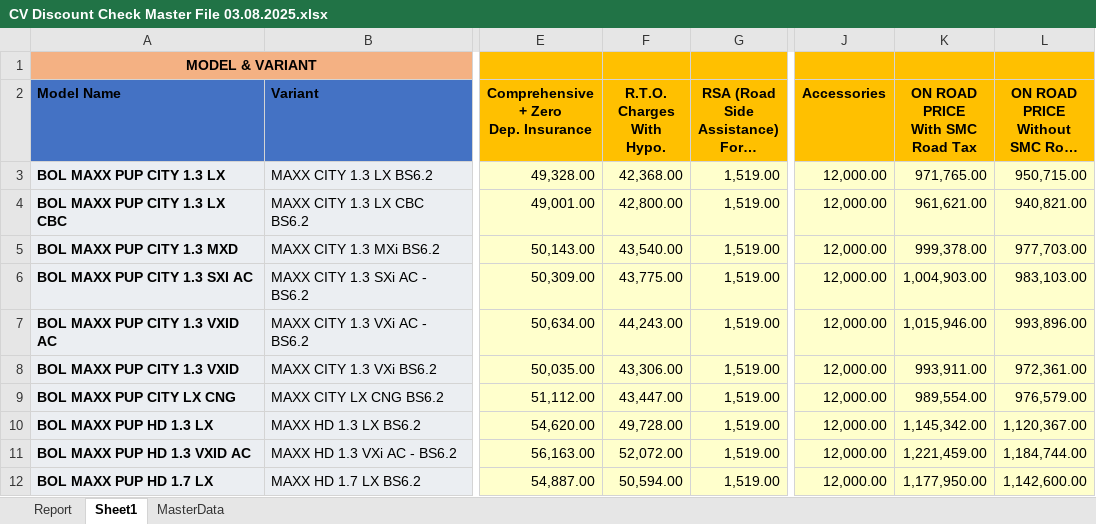
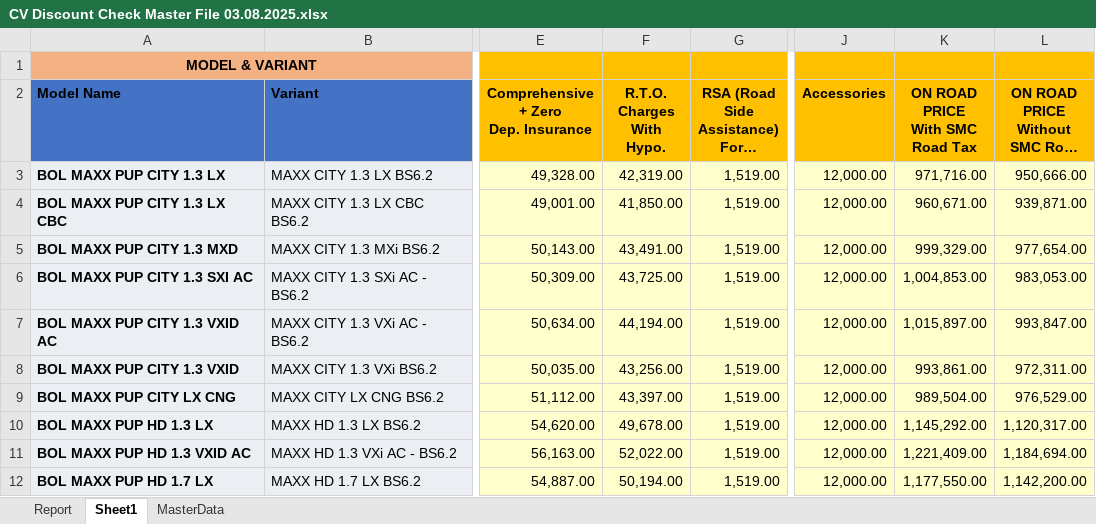
Before and after one commit to raj54669/docket-audit-app, an Excel workbook: Data/Discount_Cheker/CV Discount Check Master File 03.08.2025.xlsx, sheet Sheet1, drawn as a sheet; only a part is shown, gaps mark what is left out; long unchanged cells end in …; values as stored, in another font and other column widths than the file's, no borders; the diff covers the shown part only; the diff names each change by its address in the sheet, - before the commit and + after, or states it on an @@ line.

```diff
--- a/Data/Discount_Cheker/CV Discount Check Master File 03.08.2025.xlsx (sheet Sheet1)
+++ b/Data/Discount_Cheker/CV Discount Check Master File 03.08.2025.xlsx (sheet Sheet1)
-F3 (R.T.O. Charges With Hypo.): 42,368.00
+F3 (R.T.O. Charges With Hypo.): 42,319.00
-K3 (ON ROAD PRICE With SMC Road Tax): 971,765.00
+K3 (ON ROAD PRICE With SMC Road Tax): 971,716.00
-L3: 950,715.00
+L3: 950,666.00
-F4 (R.T.O. Charges With Hypo.): 42,800.00
+F4 (R.T.O. Charges With Hypo.): 41,850.00
-K4 (ON ROAD PRICE With SMC Road Tax): 961,621.00
+K4 (ON ROAD PRICE With SMC Road Tax): 960,671.00
-L4: 940,821.00
+L4: 939,871.00
-F5 (R.T.O. Charges With Hypo.): 43,540.00
+F5 (R.T.O. Charges With Hypo.): 43,491.00
-K5 (ON ROAD PRICE With SMC Road Tax): 999,378.00
+K5 (ON ROAD PRICE With SMC Road Tax): 999,329.00
-L5: 977,703.00
+L5: 977,654.00
-F6 (R.T.O. Charges With Hypo.): 43,775.00
+F6 (R.T.O. Charges With Hypo.): 43,725.00
-K6 (ON ROAD PRICE With SMC Road Tax): 1,004,903.00
+K6 (ON ROAD PRICE With SMC Road Tax): 1,004,853.00
-L6: 983,103.00
+L6: 983,053.00
-F7 (R.T.O. Charges With Hypo.): 44,243.00
+F7 (R.T.O. Charges With Hypo.): 44,194.00
-K7 (ON ROAD PRICE With SMC Road Tax): 1,015,946.00
+K7 (ON ROAD PRICE With SMC Road Tax): 1,015,897.00
-L7: 993,896.00
+L7: 993,847.00
-F8 (R.T.O. Charges With Hypo.): 43,306.00
+F8 (R.T.O. Charges With Hypo.): 43,256.00
-K8 (ON ROAD PRICE With SMC Road Tax): 993,911.00
+K8 (ON ROAD PRICE With SMC Road Tax): 993,861.00
-L8: 972,361.00
+L8: 972,311.00
-F9 (R.T.O. Charges With Hypo.): 43,447.00
+F9 (R.T.O. Charges With Hypo.): 43,397.00
-K9 (ON ROAD PRICE With SMC Road Tax): 989,554.00
+K9 (ON ROAD PRICE With SMC Road Tax): 989,504.00
-L9: 976,579.00
+L9: 976,529.00
-F10 (R.T.O. Charges With Hypo.): 49,728.00
+F10 (R.T.O. Charges With Hypo.): 49,678.00
-K10 (ON ROAD PRICE With SMC Road Tax): 1,145,342.00
+K10 (ON ROAD PRICE With SMC Road Tax): 1,145,292.00
-L10: 1,120,367.00
+L10: 1,120,317.00
-F11 (R.T.O. Charges With Hypo.): 52,072.00
+F11 (R.T.O. Charges With Hypo.): 52,022.00
-K11 (ON ROAD PRICE With SMC Road Tax): 1,221,459.00
+K11 (ON ROAD PRICE With SMC Road Tax): 1,221,409.00
-L11: 1,184,744.00
+L11: 1,184,694.00
-F12 (R.T.O. Charges With Hypo.): 50,594.00
+F12 (R.T.O. Charges With Hypo.): 50,194.00
-K12 (ON ROAD PRICE With SMC Road Tax): 1,177,950.00
+K12 (ON ROAD PRICE With SMC Road Tax): 1,177,550.00
-L12: 1,142,600.00
+L12: 1,142,200.00
```
Also changed, not shown: 72 edited cells elsewhere in this sheet, sheet Report, sheet MasterData, hidden cells.
